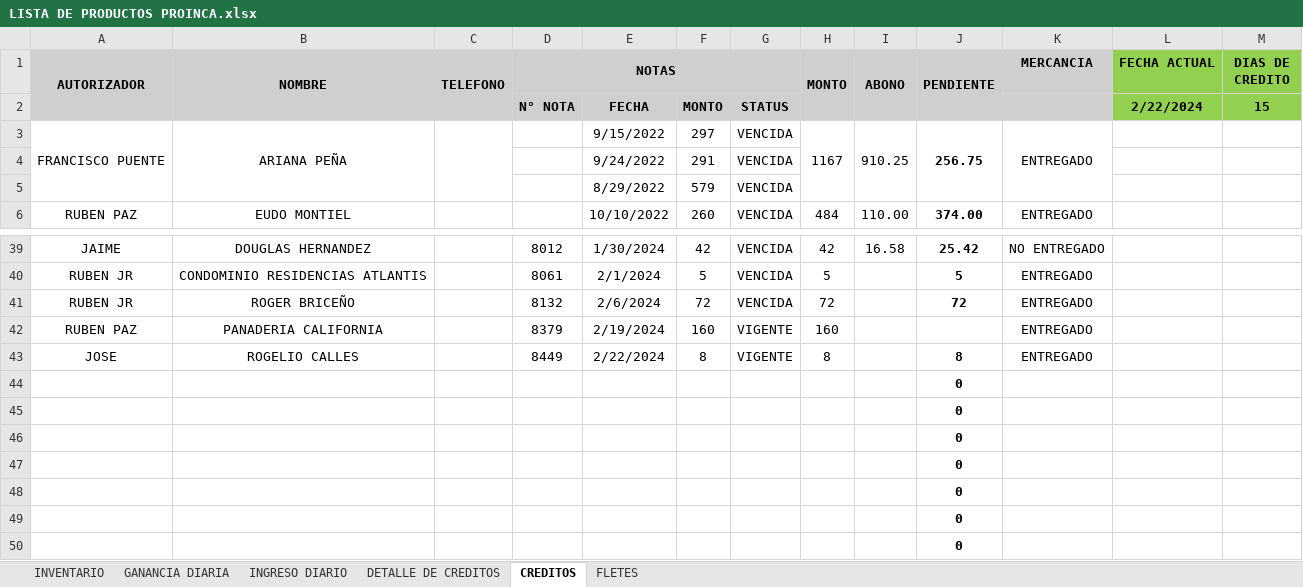
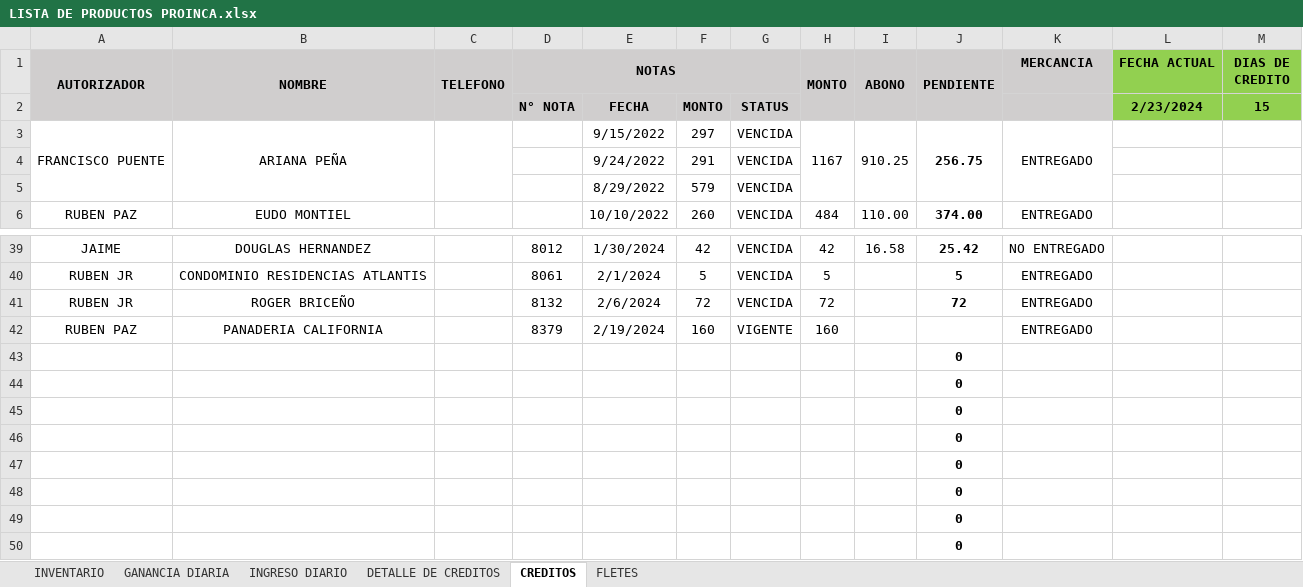
Before and after one commit to JPuente25/Proinca, an Excel workbook: LISTA DE PRODUCTOS PROINCA.xlsx, sheet CREDITOS, drawn as a sheet; only a part is shown, gaps mark what is left out; the shorter side is filled out with more unchanged rows; values as stored, in another font and other column widths than the file's, no borders; conditional formats not drawn; the diff names each change by its address in the sheet, - before the commit and + after, or states it on an @@ line.

```diff
--- a/LISTA DE PRODUCTOS PROINCA.xlsx (sheet CREDITOS)
+++ b/LISTA DE PRODUCTOS PROINCA.xlsx (sheet CREDITOS)
-L2 (FECHA ACTUAL): 2/22/2024
+L2 (FECHA ACTUAL): 2/23/2024
-row 43: JOSE | ROGELIO CALLES |  | 8449 | 2/22/2024 | 8 | VIGENTE | 8 |  | 8 | ENTREGADO
```
Also changed, not shown: sheet GANANCIA DIARIA, sheet DETALLE DE CREDITOS, sheet INGRESO DIARIO, hidden cells.
